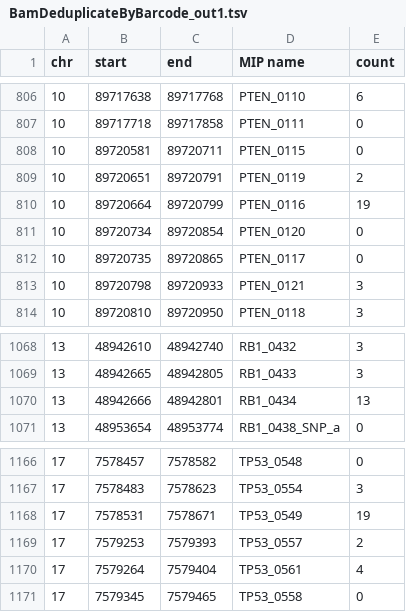
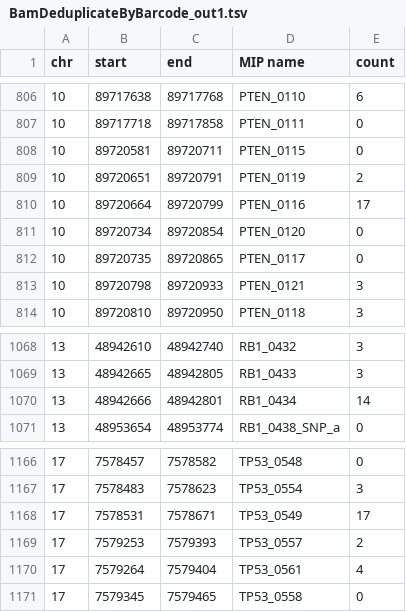
Before and after one commit to imgag/ngs-bits, a TSV file: src/tools-TEST/data_out/BamDeduplicateByBarcode_out1.tsv, drawn as a sheet; only a part is shown, gaps mark what is left out.

Commit message:
BamDeduplicateByBarcode: added cutting of extension/ligation arms for MIPs, updated test case

```diff
--- a/src/tools-TEST/data_out/BamDeduplicateByBarcode_out1.tsv
+++ b/src/tools-TEST/data_out/BamDeduplicateByBarcode_out1.tsv
@@ -809,3 +809,3 @@ chr 	start	end	MIP name	count
 10	89720651	89720791	PTEN_0119	2
-10	89720664	89720799	PTEN_0116	19
+10	89720664	89720799	PTEN_0116	17
 10	89720734	89720854	PTEN_0120	0
@@ -1069,3 +1069,3 @@ chr 	start	end	MIP name	count
 13	48942665	48942805	RB1_0433	3
-13	48942666	48942801	RB1_0434	13
+13	48942666	48942801	RB1_0434	14
 13	48953654	48953774	RB1_0438_SNP_a	0
@@ -1167,3 +1167,3 @@ chr 	start	end	MIP name	count
 17	7578483	7578623	TP53_0554	3
-17	7578531	7578671	TP53_0549	19
+17	7578531	7578671	TP53_0549	17
 17	7579253	7579393	TP53_0557	2
```
Also changed, not shown: 2 other files.
